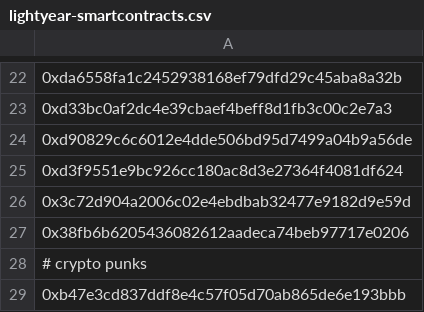
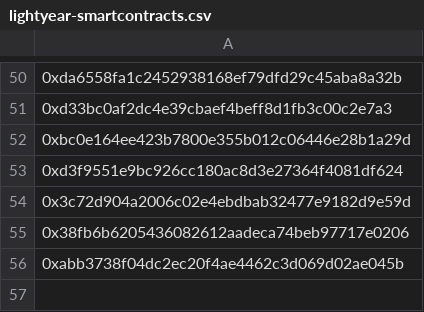
Before and after one commit to blueprint-infrastructure/reservoir-indexer, a CSV file: packages/indexer/lightyear-smartcontracts.csv, drawn as a sheet; only a part is shown, gaps mark what is left out; the diff covers the shown part only.

```diff
--- a/packages/indexer/lightyear-smartcontracts.csv
+++ b/packages/indexer/lightyear-smartcontracts.csv
@@ -23,3 +51,3 @@
 0xd33bc0af2dc4e39cbaef4beff8d1fb3c00c2e7a3
-0xd90829c6c6012e4dde506bd95d7499a04b9a56de
+0xbc0e164ee423b7800e355b012c06446e28b1a29d
 0xd3f9551e9bc926cc180ac8d3e27364f4081df624
@@ -27,3 +55,2 @@
 0x38fb6b6205436082612aadeca74beb97717e0206
-# crypto punks
-0xb47e3cd837ddf8e4c57f05d70ab865de6e193bbb
+0xabb3738f04dc2ec20f4ae4462c3d069d02ae045b
```
Also changed, not shown: 33 added rows, 5 removed rows, 2 moved rows and 5 edited cells elsewhere in this file.
